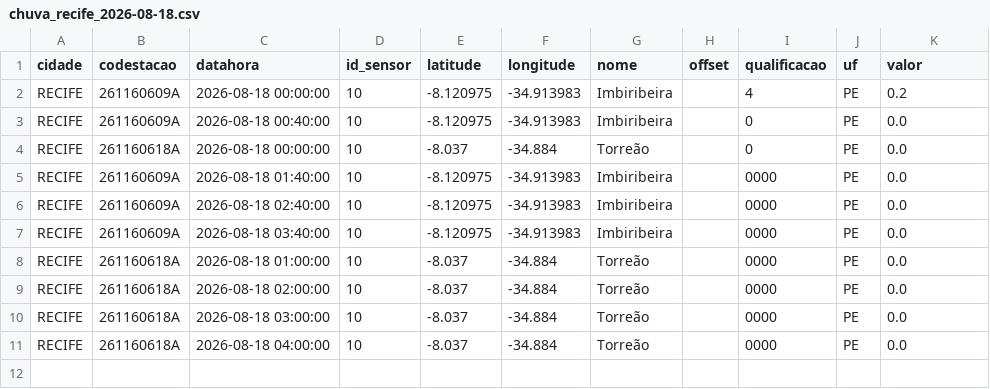
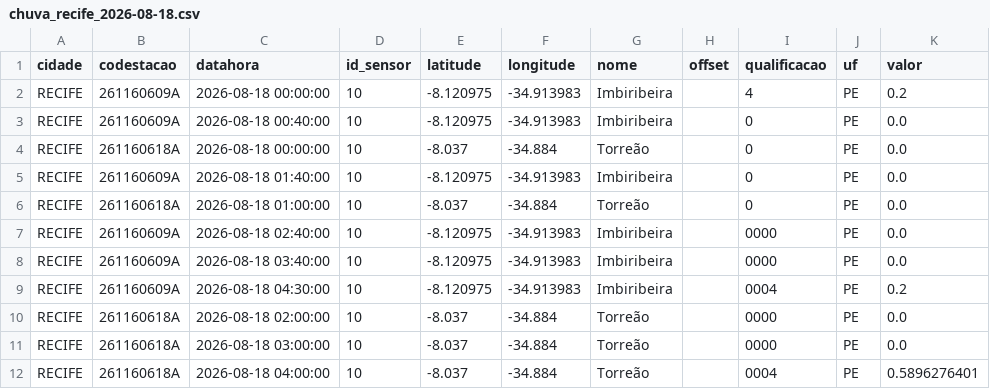
Before and after one commit to RafaellaB/risco-hoje, a CSV file: chuva_recife_2026-08-18.csv, drawn as a sheet.

```diff
--- a/chuva_recife_2026-08-18.csv
+++ b/chuva_recife_2026-08-18.csv
@@ -4,8 +4,9 @@ RECIFE,261160609A,2026-08-18 00:40:00,10,-8.120975,-34.913983,Imbiribeira,,0,PE,
 RECIFE,261160618A,2026-08-18 00:00:00,10,-8.037,-34.884,Torreão,,0,PE,0.0
-RECIFE,261160609A,2026-08-18 01:40:00,10,-8.120975,-34.913983,Imbiribeira,,0000,PE,0.0
+RECIFE,261160609A,2026-08-18 01:40:00,10,-8.120975,-34.913983,Imbiribeira,,0,PE,0.0
+RECIFE,261160618A,2026-08-18 01:00:00,10,-8.037,-34.884,Torreão,,0,PE,0.0
 RECIFE,261160609A,2026-08-18 02:40:00,10,-8.120975,-34.913983,Imbiribeira,,0000,PE,0.0
 RECIFE,261160609A,2026-08-18 03:40:00,10,-8.120975,-34.913983,Imbiribeira,,0000,PE,0.0
-RECIFE,261160618A,2026-08-18 01:00:00,10,-8.037,-34.884,Torreão,,0000,PE,0.0
+RECIFE,261160609A,2026-08-18 04:30:00,10,-8.120975,-34.913983,Imbiribeira,,0004,PE,0.2
 RECIFE,261160618A,2026-08-18 02:00:00,10,-8.037,-34.884,Torreão,,0000,PE,0.0
 RECIFE,261160618A,2026-08-18 03:00:00,10,-8.037,-34.884,Torreão,,0000,PE,0.0
-RECIFE,261160618A,2026-08-18 04:00:00,10,-8.037,-34.884,Torreão,,0000,PE,0.0
+RECIFE,261160618A,2026-08-18 04:00:00,10,-8.037,-34.884,Torreão,,0004,PE,0.5896276401
```
